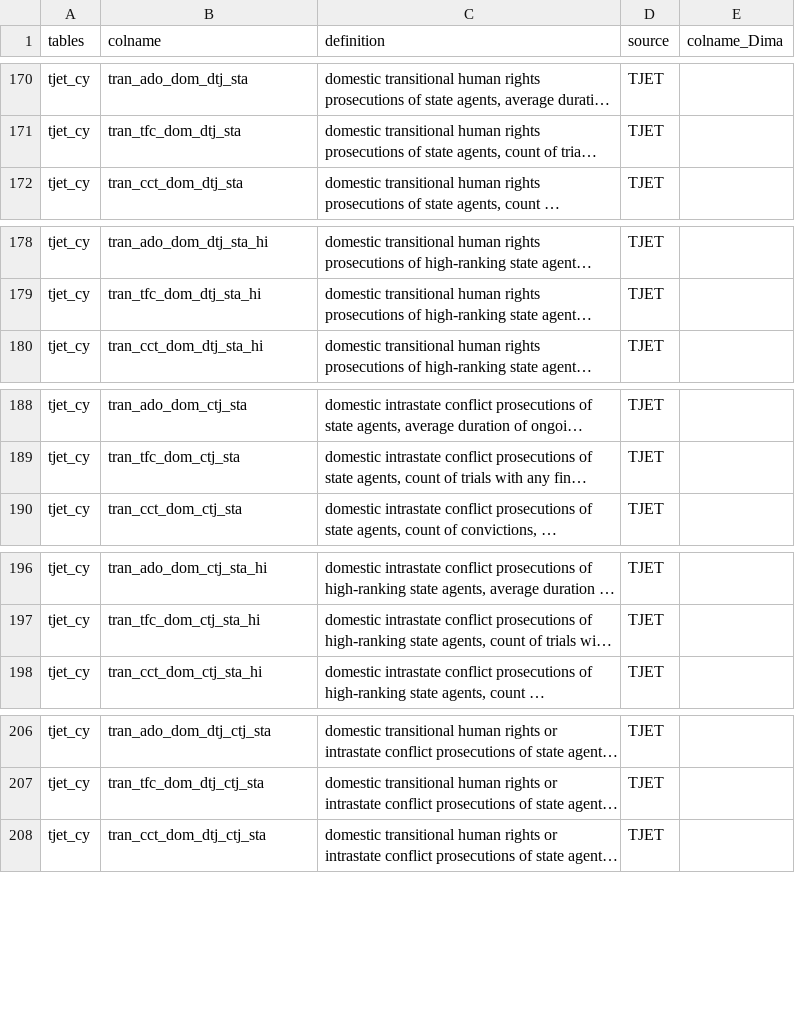
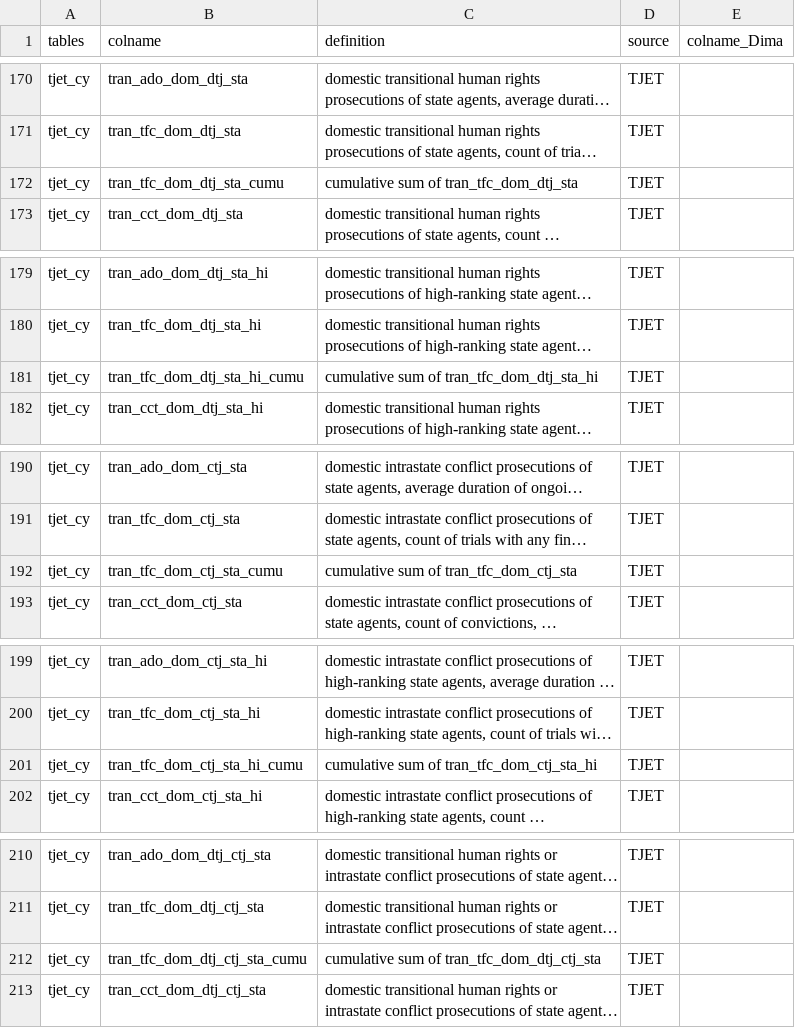
Before and after one commit to tjetdata/tjet-db, a CSV file: data/tjet_codebook.csv, drawn as a sheet; only a part is shown, gaps mark what is left out; long unchanged cells end in …; the diff covers the shown part only; the diff names each change by its address in the sheet, - before the commit and + after, or states it on an @@ line.

Commit message:
cumulative convictions measures

```diff
--- a/data/tjet_codebook.csv
+++ b/data/tjet_codebook.csv
+row 172: tjet_cy | tran_tfc_dom_dtj_sta_cumu | cumulative sum of tran_tfc_dom_dtj_sta | TJET
+row 181: tjet_cy | tran_tfc_dom_dtj_sta_hi_cumu | cumulative sum of tran_tfc_dom_dtj_sta_hi | TJET
+row 192: tjet_cy | tran_tfc_dom_ctj_sta_cumu | cumulative sum of tran_tfc_dom_ctj_sta | TJET
+row 201: tjet_cy | tran_tfc_dom_ctj_sta_hi_cumu | cumulative sum of tran_tfc_dom_ctj_sta_hi | TJET
+row 212: tjet_cy | tran_tfc_dom_dtj_ctj_sta_cumu | cumulative sum of tran_tfc_dom_dtj_ctj_sta | TJET
```
Also changed, not shown: 5 added rows elsewhere in this file, 1 other file.
